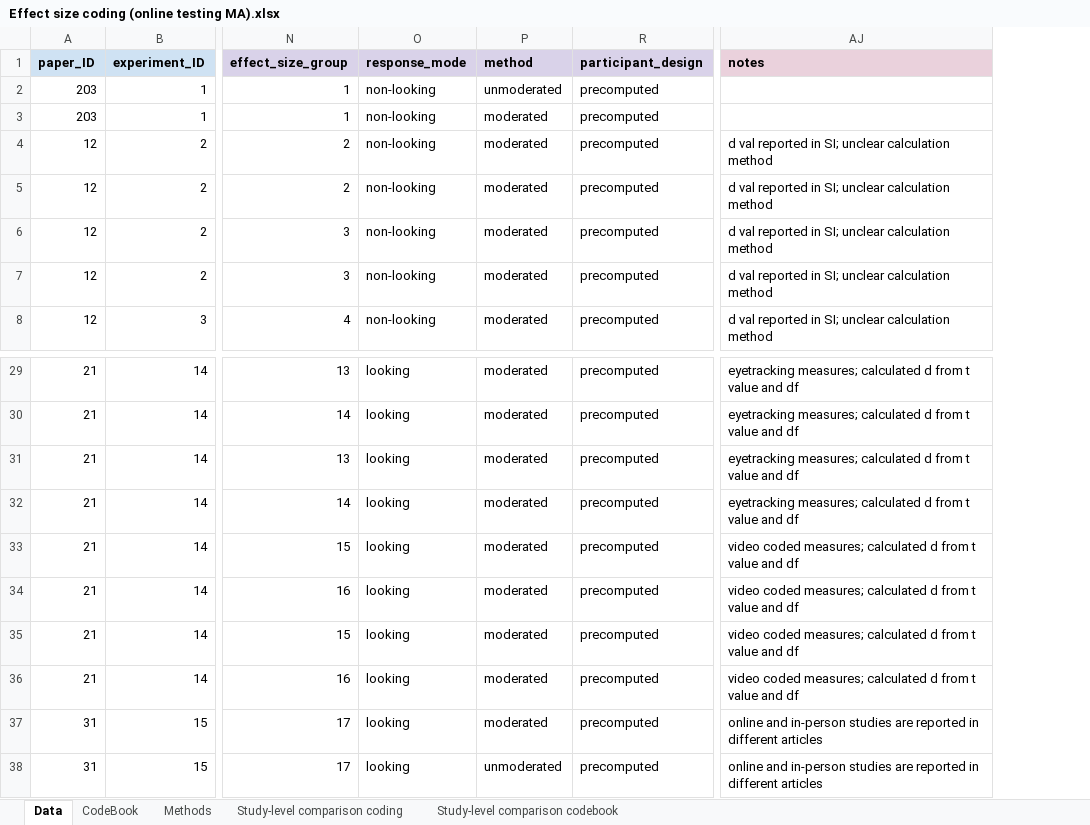
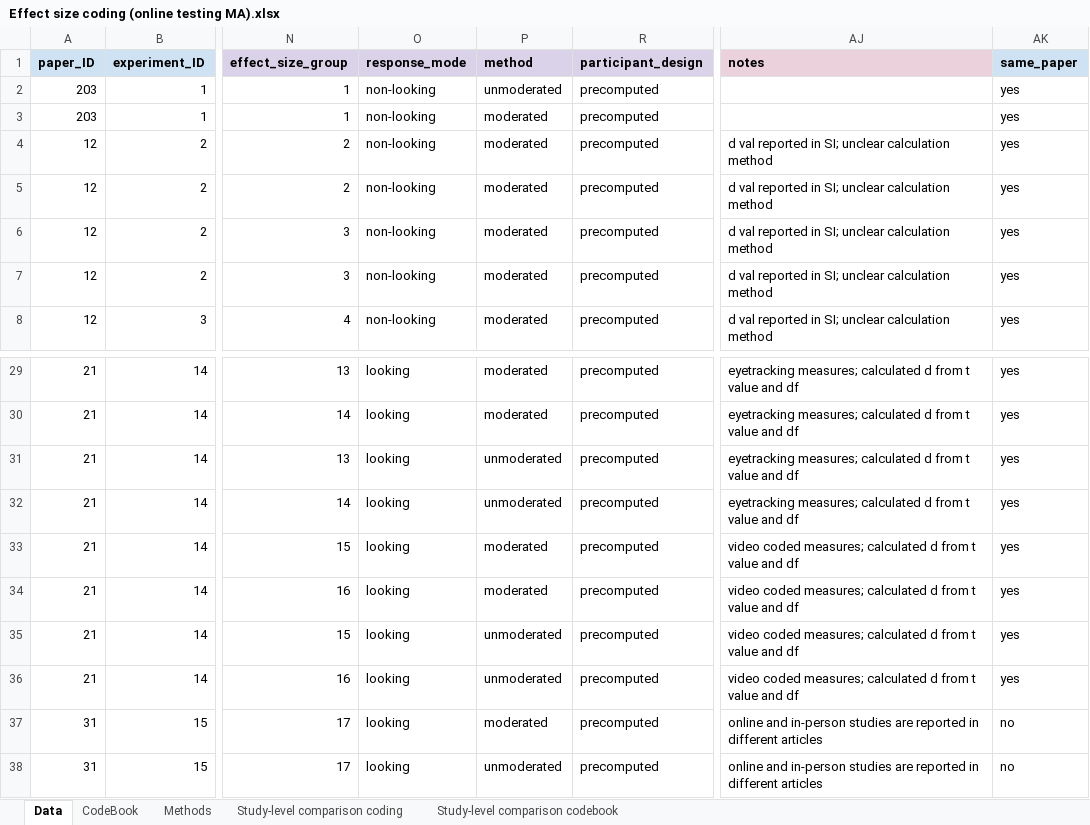
Before and after one commit to AaronChuey/online_devo_metaanalysis, an Excel workbook: Effect size coding (online testing MA).xlsx, sheet Data, drawn as a sheet; only a part is shown, gaps mark what is left out; values as stored, in another font and other column widths than the file's, no borders; charts and pictures not drawn; the diff names each change by its address in the sheet, - before the commit and + after, or states it on an @@ line.

```diff
--- a/Effect size coding (online testing MA).xlsx (sheet Data)
+++ b/Effect size coding (online testing MA).xlsx (sheet Data)
+column AK (same_paper), rows 2-8: all yes; rows 29-38: yes | yes | yes | yes | yes | yes | yes | yes | no | no
-P31:P32 (method): moderated
+P31:P32 (method): unmoderated
-P35:P36 (method): moderated
+P35:P36 (method): unmoderated
```
Also changed, not shown: Online Testing Paper Decision Spreadsheet.xlsx, 12 other files.
